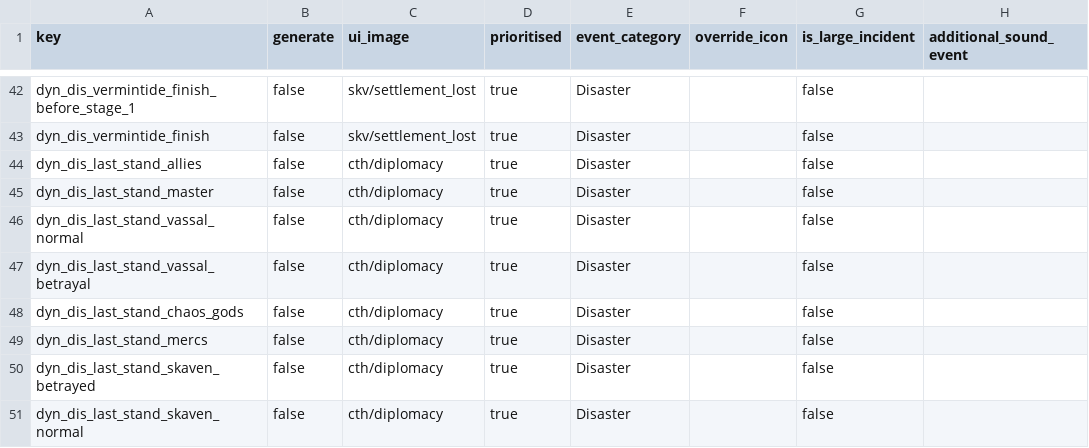
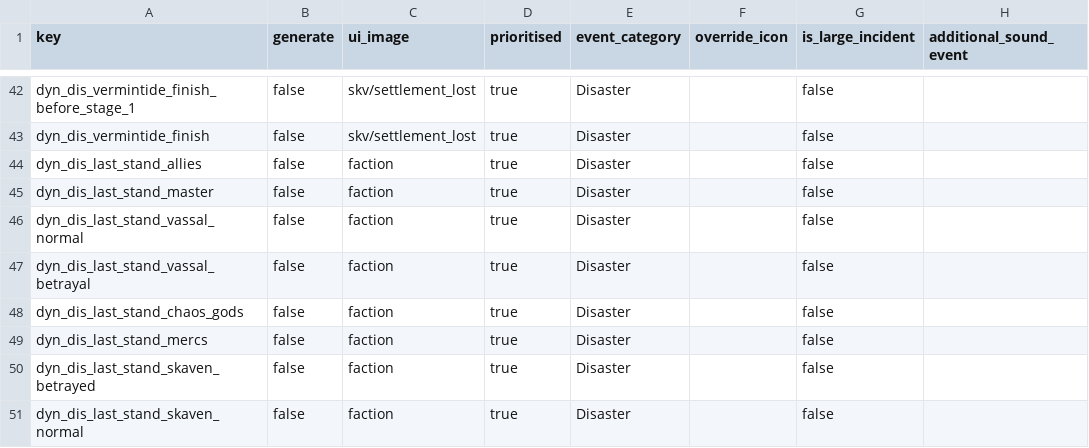
Before and after one commit to Frodo45127/tww3_dynamic_disasters, a TSV file: db/incidents_tables/dyn_dis.tsv, drawn as a sheet; only a part is shown, gaps mark what is left out.

```diff
--- a/db/incidents_tables/dyn_dis.tsv
+++ b/db/incidents_tables/dyn_dis.tsv
@@ -43,9 +43,9 @@ dyn_dis_vermintide_finish_before_stage_1	false	skv/settlement_lost	true	Disaster
 dyn_dis_vermintide_finish	false	skv/settlement_lost	true	Disaster		false	
-dyn_dis_last_stand_allies	false	cth/diplomacy	true	Disaster		false	
-dyn_dis_last_stand_master	false	cth/diplomacy	true	Disaster		false	
-dyn_dis_last_stand_vassal_normal	false	cth/diplomacy	true	Disaster		false	
-dyn_dis_last_stand_vassal_betrayal	false	cth/diplomacy	true	Disaster		false	
-dyn_dis_last_stand_chaos_gods	false	cth/diplomacy	true	Disaster		false	
-dyn_dis_last_stand_mercs	false	cth/diplomacy	true	Disaster		false	
-dyn_dis_last_stand_skaven_betrayed	false	cth/diplomacy	true	Disaster		false	
-dyn_dis_last_stand_skaven_normal	false	cth/diplomacy	true	Disaster		false	
+dyn_dis_last_stand_allies	false	faction	true	Disaster		false	
+dyn_dis_last_stand_master	false	faction	true	Disaster		false	
+dyn_dis_last_stand_vassal_normal	false	faction	true	Disaster		false	
+dyn_dis_last_stand_vassal_betrayal	false	faction	true	Disaster		false	
+dyn_dis_last_stand_chaos_gods	false	faction	true	Disaster		false	
+dyn_dis_last_stand_mercs	false	faction	true	Disaster		false	
+dyn_dis_last_stand_skaven_betrayed	false	faction	true	Disaster		false	
+dyn_dis_last_stand_skaven_normal	false	faction	true	Disaster		false	
```
Also changed, not shown: 1 other file.
